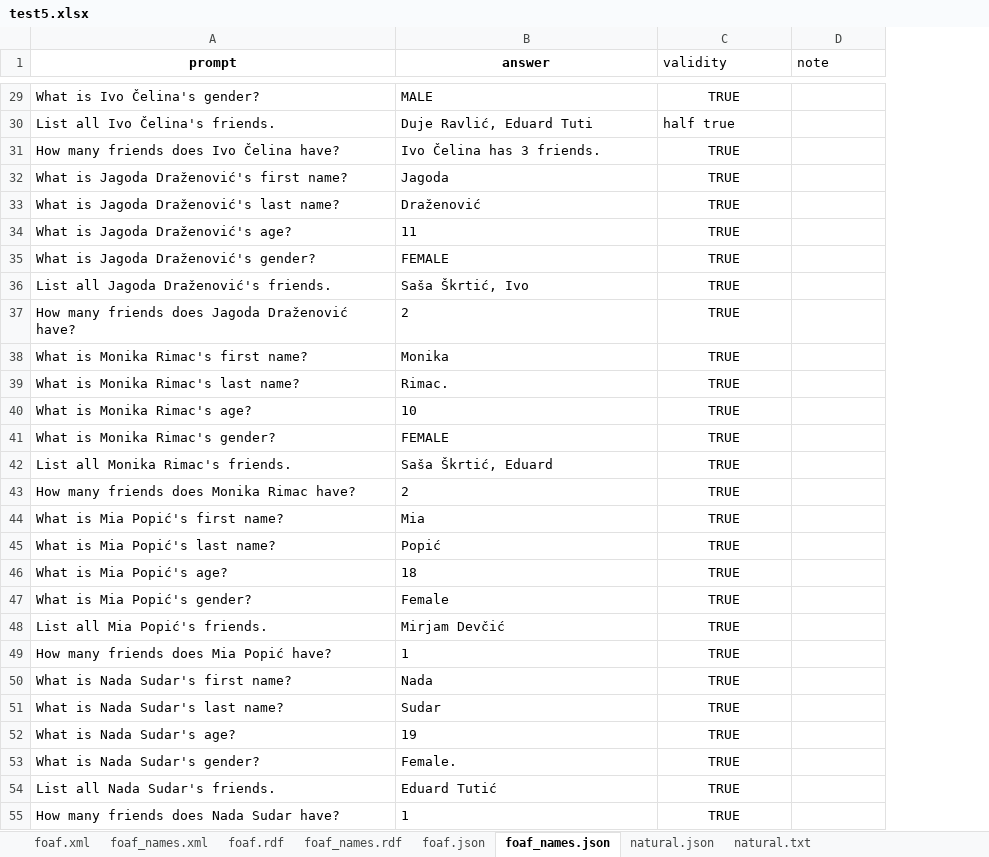
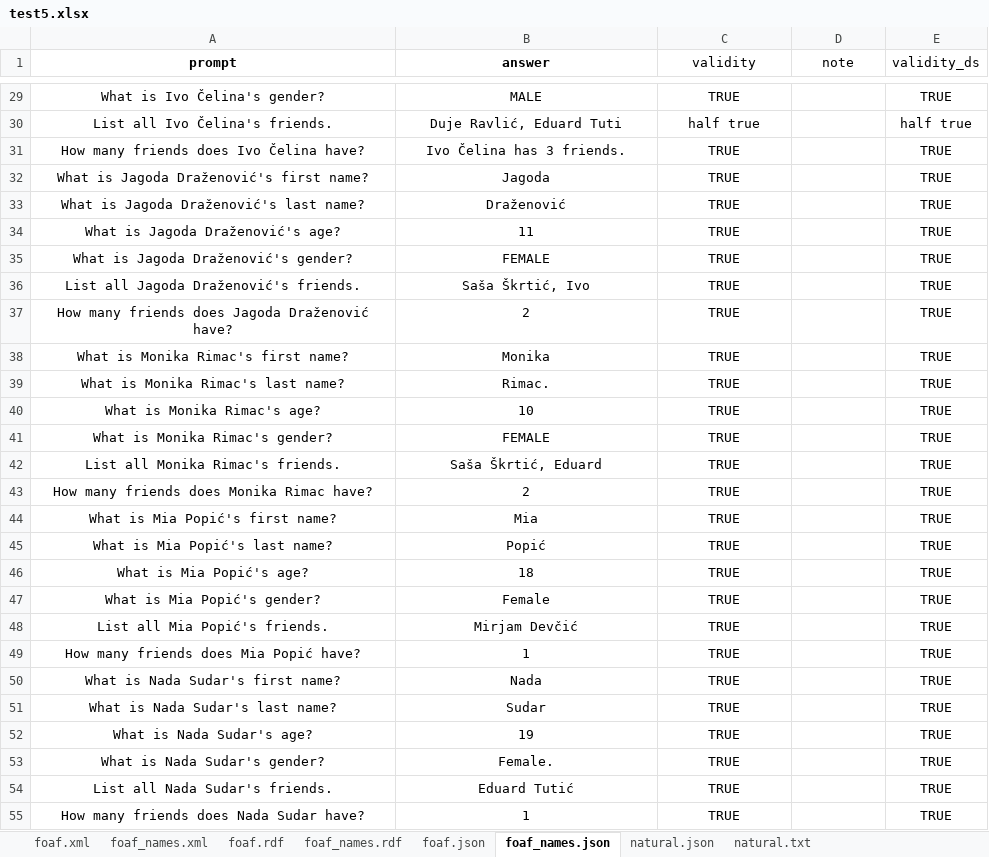
Before and after one commit to SvenLeoKupres/custom_foaf_dataset, an Excel workbook: experiment3/test5.xlsx, sheet foaf_names.json, drawn as a sheet; only a part is shown, gaps mark what is left out; values as stored, in another font and other column widths than the file's, no borders; the diff covers the shown part only; the diff names each change by its address in the sheet, - before the commit and + after, or states it on an @@ line.

```diff
--- a/experiment3/test5.xlsx (sheet foaf_names.json)
+++ b/experiment3/test5.xlsx (sheet foaf_names.json)
+column E (validity_ds), rows 29-55: TRUE | half true | TRUE | TRUE | TRUE | TRUE | TRUE | TRUE | TRUE | TRUE | TRUE | TRUE | TRUE | TRUE | TRUE | TRUE | TRUE | TRUE | TRUE | TRUE | TRUE | TRUE | TRUE | TRUE | TRUE | TRUE | TRUE
-C1:D1 alignment: left
+C1:D1 alignment: center
-A29:B29 alignment: left
+A29:B29 alignment: center
-A30:C30 alignment: left
+A30:C30 alignment: center
-A31:B55 alignment: left
+A31:B55 alignment: center
```
Also changed, not shown: cell formats elsewhere in this sheet, sheet foaf.rdf, sheet foaf.json, sheet foaf_names.xml, sheet natural.json, sheet natural.txt, sheet foaf_names.rdf, formulas that keep their value.
